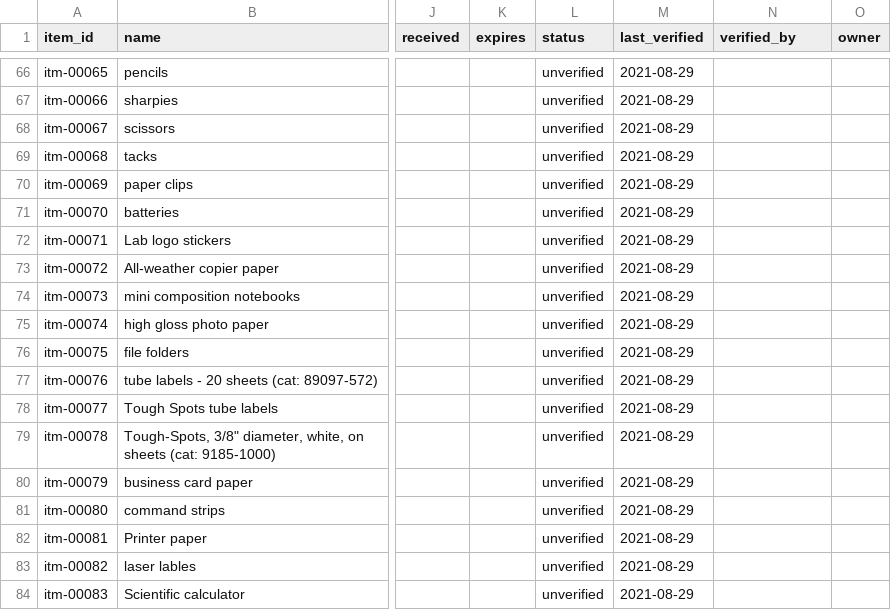
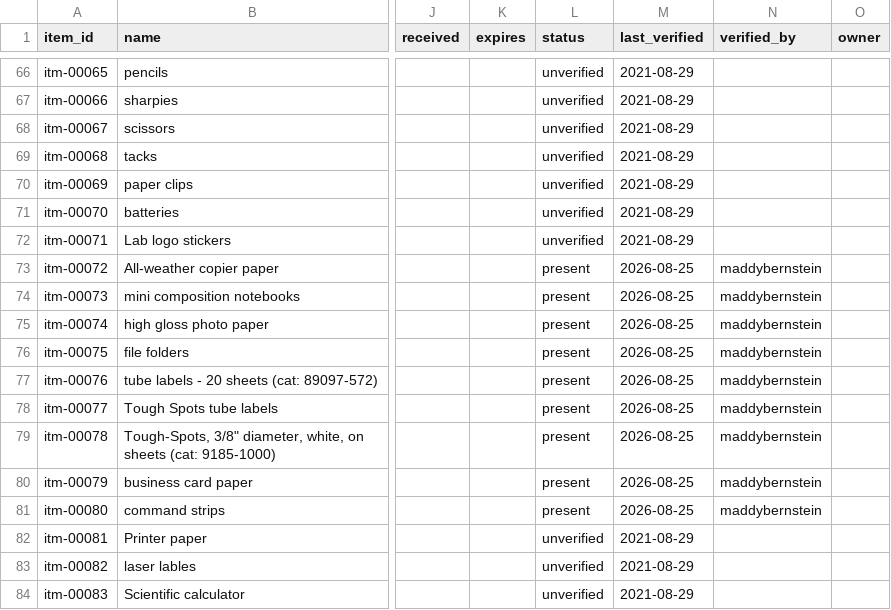
Before and after one commit to RobertsLab/lab-inventory, a CSV file: data/items.csv, drawn as a sheet; only a part is shown, gaps mark what is left out; the diff names each change by its address in the sheet, - before the commit and + after, or states it on an @@ line.

```diff
--- a/data/items.csv
+++ b/data/items.csv
-L73:L81 (status): unverified
+L73:L81 (status): present
-M73:M81 (last_verified): 2021-08-29
+M73:M81 (last_verified): 2026-08-25
-N73:N81 (verified_by): (empty)
+N73:N81 (verified_by): maddybernstein
```
Also changed, not shown: data/locations.csv.
